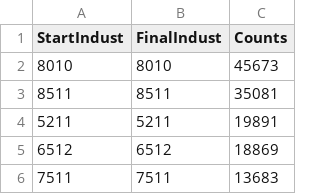
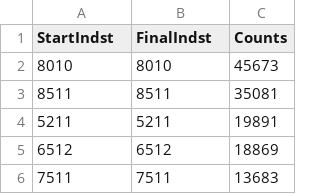
Before and after one commit to alan-turing-institute/KnowledgeFlows, a CSV file: secure_lab_outputs/128770_2019_08_29/Table2_Reduced_matrix_1997_2008_connections.csv, drawn as a sheet; only a part is shown.

```diff
--- a/secure_lab_outputs/128770_2019_08_29/Table2_Reduced_matrix_1997_2008_connections.csv
+++ b/secure_lab_outputs/128770_2019_08_29/Table2_Reduced_matrix_1997_2008_connections.csv
@@ -1,2 +1,2 @@
-StartIndust,FinalIndust,Counts
+StartIndst,FinalIndst,Counts
 8010,8010,45673
```
Also changed, not shown: R/rkf/data/sic-industry-structure.csv, secure_lab_outputs/128770_2019_08_29/Table1_Reduced_matrix_1997_2008_flows.csv, 7 other files.
